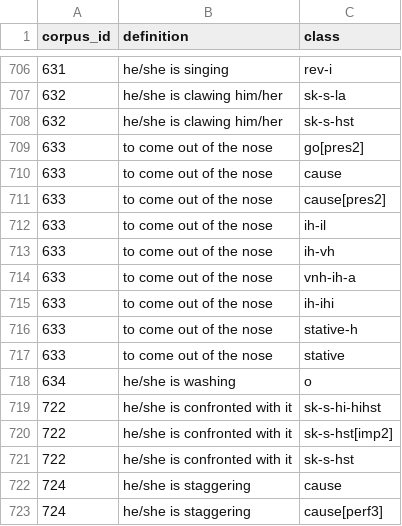
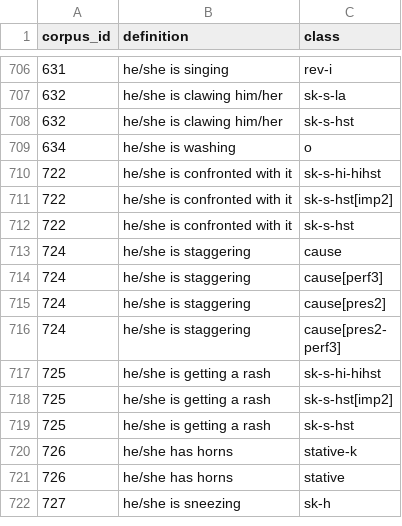
Before and after one commit to CharlieMcVicker/king-recreation, a CSV file: artifacts/data/matches_initial.csv, drawn as a sheet; only a part is shown, gaps mark what is left out; the shorter side is filled out with more unchanged rows.

```diff
--- a/artifacts/data/matches_initial.csv
+++ b/artifacts/data/matches_initial.csv
@@ -708,11 +708,2 @@ corpus_id,definition,class
 632,he/she is clawing him/her,sk-s-hst
-633,to come out of the nose,go[pres2]
-633,to come out of the nose,cause
-633,to come out of the nose,cause[pres2]
-633,to come out of the nose,ih-il
-633,to come out of the nose,ih-vh
-633,to come out of the nose,vnh-ih-a
-633,to come out of the nose,ih-ihi
-633,to come out of the nose,stative-h
-633,to come out of the nose,stative
 634,he/she is washing,o
```
Also changed, not shown: artifacts/corpora/corpus.csv, artifacts/corpora/corpus_no_asp.csv, 33 other files.
